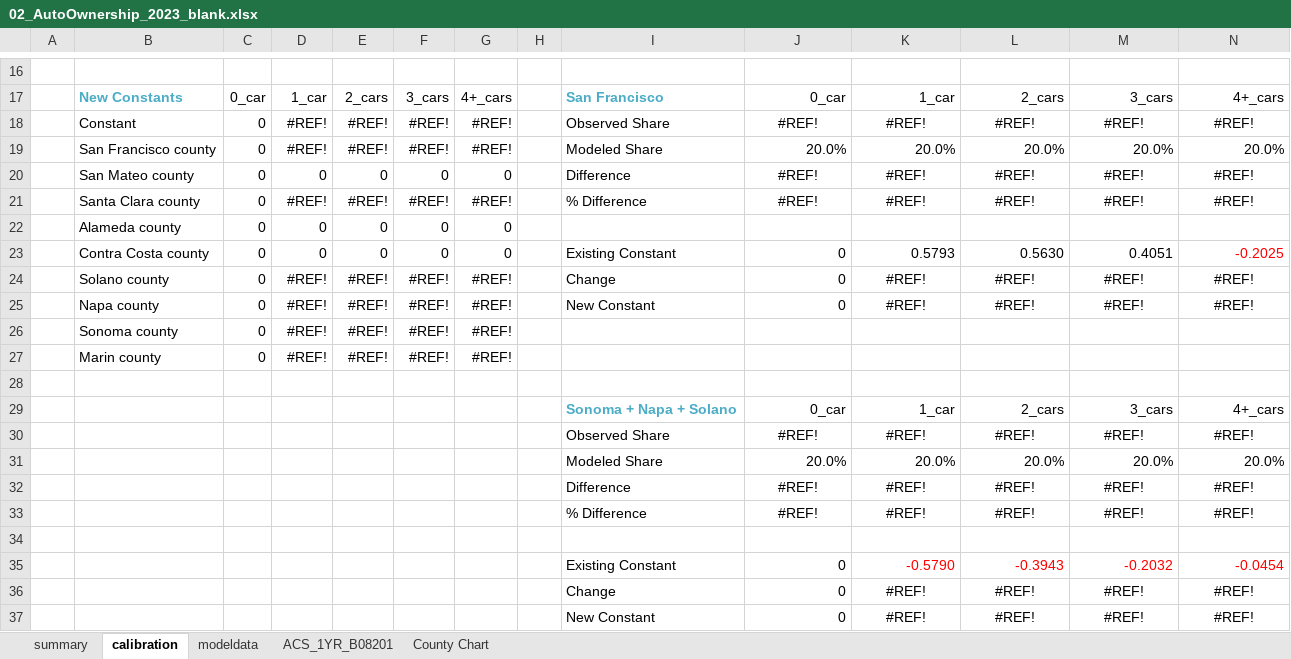
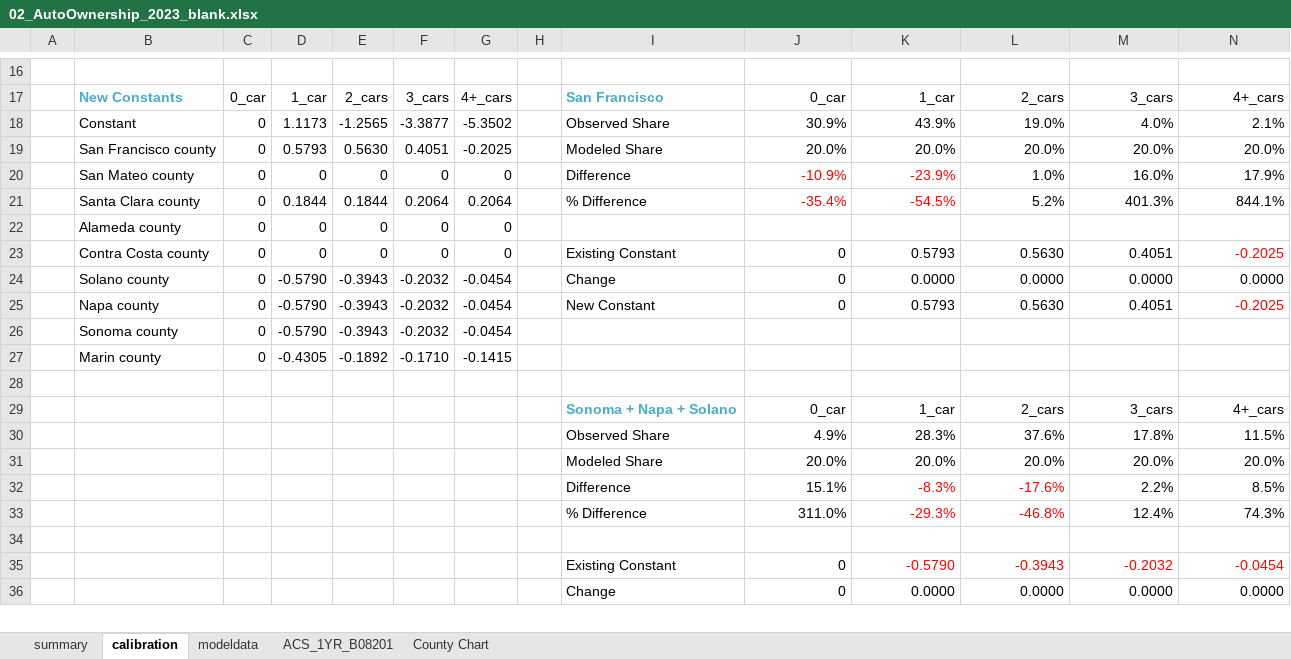
Before and after one commit to BayAreaMetro/travel-model-one, an Excel workbook: utilities/calibration/workbook_templates/02_AutoOwnership_2023_blank.xlsx, sheet calibration, drawn as a sheet; only a part is shown, gaps mark what is left out; values as stored, in another font and other column widths than the file's, no borders; conditional formats not drawn; removed rows and columns are numbered as before the commit, all else as after; the diff covers the shown part only; the diff names each change by its address in the sheet, - before the commit and + after, or states it on an @@ line.

Commit message:
Fixing xlwings in calibration script and fixing xlsx dependencies for auto ownership

```diff
--- a/utilities/calibration/workbook_templates/02_AutoOwnership_2023_blank.xlsx (sheet calibration)
+++ b/utilities/calibration/workbook_templates/02_AutoOwnership_2023_blank.xlsx (sheet calibration)
-row 18:  | Constant | 0 | #REF! | #REF! | #REF! | #REF! |  | Observed Share | #REF! | #REF! | #REF! | #REF! | #REF!
+row 18:  | Constant | 0 | 1.1173 | -1.2565 | -3.3877 | -5.3502 |  | Observed Share | 30.9% | 43.9% | 19.0% | 4.0% | 2.1%
-D19: #REF!
+D19: 0.5793
-E19: #REF!
+E19: 0.5630
-F19: #REF!
+F19: 0.4051
-G19: #REF!
+G19: -0.2025
-J20: #REF!
+J20: -10.9%
-J20:N20 alignment: center
+J20:N20 alignment: right
-J20:K20 text colour: black
+J20:K20 text colour: #FF0000
-K20: #REF!
+K20: -23.9%
-L20: #REF!
+L20: 1.0%
-M20: #REF!
+M20: 16.0%
-N20: #REF!
+N20: 17.9%
-row 21:  | Santa Clara county | 0 | #REF! | #REF! | #REF! | #REF! |  | % Difference | #REF! | #REF! | #REF! | #REF! | #REF!
+row 21:  | Santa Clara county | 0 | 0.1844 | 0.1844 | 0.2064 | 0.2064 |  | % Difference | -35.4% | -54.5% | 5.2% | 401.3% | 844.1%
-row 24:  | Solano county | 0 | #REF! | #REF! | #REF! | #REF! |  | Change | 0 | #REF! | #REF! | #REF! | #REF!
-row 25:  | Napa county | 0 | #REF! | #REF! | #REF! | #REF! |  | New Constant | 0 | #REF! | #REF! | #REF! | #REF!
-row 26:  | Sonoma county | 0 | #REF! | #REF! | #REF! | #REF!
-row 27:  | Marin county | 0 | #REF! | #REF! | #REF! | #REF!
+row 24:  | Solano county | 0 | -0.5790 | -0.3943 | -0.2032 | -0.0454 |  | Change | 0 | 0.0000 | 0.0000 | 0.0000 | 0.0000
+row 25:  | Napa county | 0 | -0.5790 | -0.3943 | -0.2032 | -0.0454 |  | New Constant | 0 | 0.5793 | 0.5630 | 0.4051 | -0.2025
+row 26:  | Sonoma county | 0 | -0.5790 | -0.3943 | -0.2032 | -0.0454
+row 27:  | Marin county | 0 | -0.4305 | -0.1892 | -0.1710 | -0.1415
-row 30:  |  |  |  |  |  |  |  | Observed Share | #REF! | #REF! | #REF! | #REF! | #REF!
+row 30:  |  |  |  |  |  |  |  | Observed Share | 4.9% | 28.3% | 37.6% | 17.8% | 11.5%
-row 32:  |  |  |  |  |  |  |  | Difference | #REF! | #REF! | #REF! | #REF! | #REF!
-row 33:  |  |  |  |  |  |  |  | % Difference | #REF! | #REF! | #REF! | #REF! | #REF!
+row 32:  |  |  |  |  |  |  |  | Difference | 15.1% | -8.3% | -17.6% | 2.2% | 8.5%
+row 33:  |  |  |  |  |  |  |  | % Difference | 311.0% | -29.3% | -46.8% | 12.4% | 74.3%
-row 36:  |  |  |  |  |  |  |  | Change | 0 | #REF! | #REF! | #REF! | #REF!
-row 37:  |  |  |  |  |  |  |  | New Constant | 0 | #REF! | #REF! | #REF! | #REF!
+row 36:  |  |  |  |  |  |  |  | Change | 0 | 0.0000 | 0.0000 | 0.0000 | 0.0000
```
Also changed, not shown: 11 added rows, 10 removed rows, 23 edited cells and cell formats elsewhere in this sheet, 1 other file.
